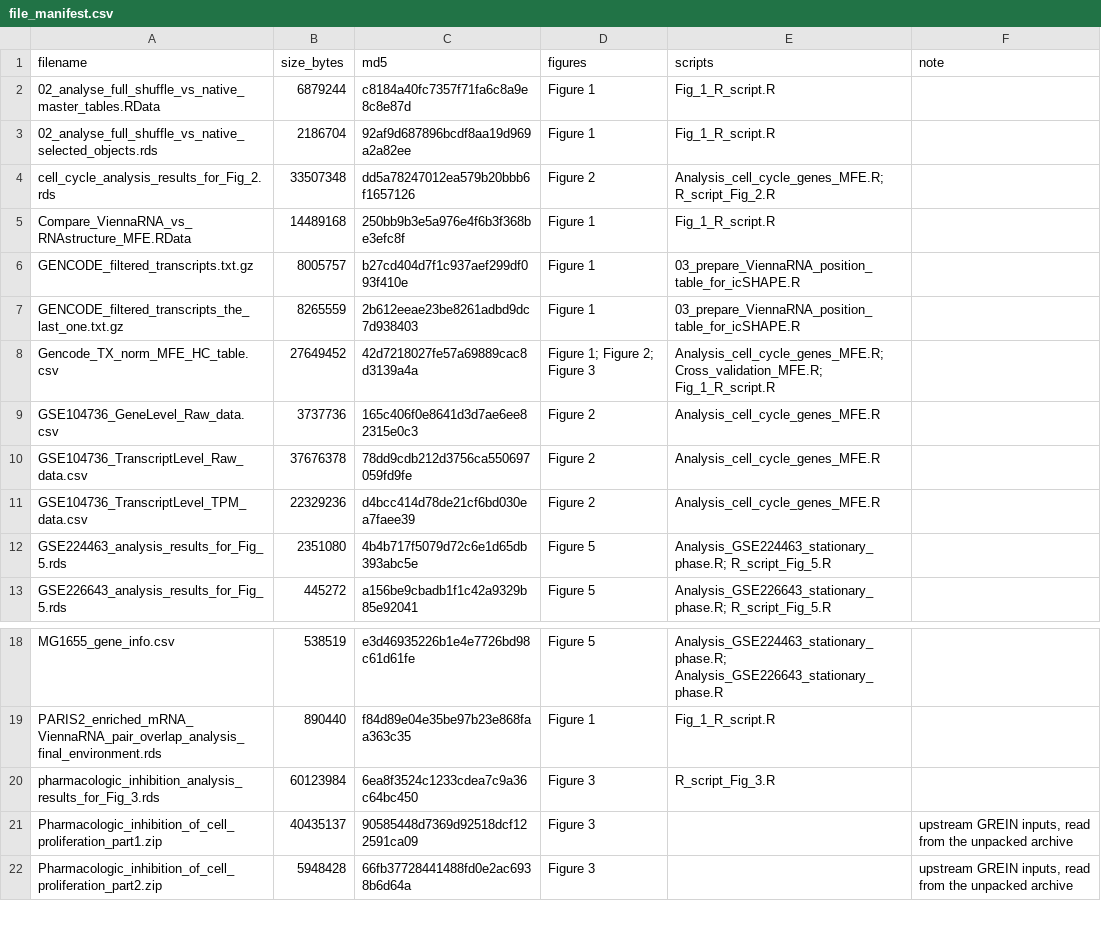
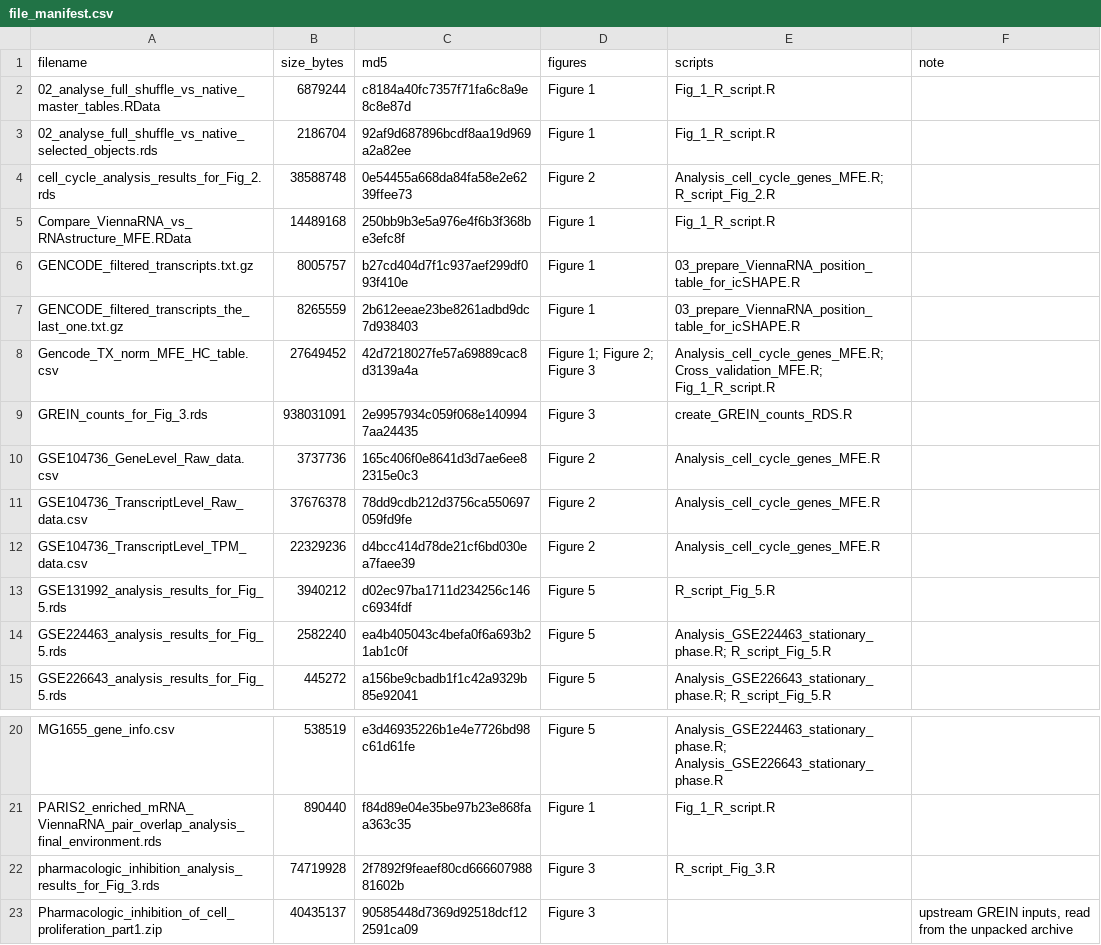
Before and after one commit to Arcadi2020/RNA_thermodynamics_paper, a CSV file: file_manifest.csv, drawn as a sheet; only a part is shown, gaps mark what is left out; the shorter side is filled out with more unchanged rows.

```diff
--- a/file_manifest.csv
+++ b/file_manifest.csv
@@ -3,3 +3,3 @@ filename,size_bytes,md5,figures,scripts,note
 02_analyse_full_shuffle_vs_native_selected_objects.rds,2186704,92af9d687896bcdf8aa19d969a2a82ee,Figure 1,Fig_1_R_script.R,
-cell_cycle_analysis_results_for_Fig_2.rds,33507348,dd5a78247012ea579b20bbb6f1657126,Figure 2,Analysis_cell_cycle_genes_MFE.R; R_script_Fig_2.R,
+cell_cycle_analysis_results_for_Fig_2.rds,38588748,0e54455a668da84fa58e2e6239ffee73,Figure 2,Analysis_cell_cycle_genes_MFE.R; R_script_Fig_2.R,
 Compare_ViennaRNA_vs_RNAstructure_MFE.RData,14489168,250bb9b3e5a976e4f6b3f368be3efc8f,Figure 1,Fig_1_R_script.R,
@@ -8,2 +8,3 @@ GENCODE_filtered_transcripts_the_last_one.txt.gz,8265559,2b612eeae23be8261adbd9d
 Gencode_TX_norm_MFE_HC_table.csv,27649452,42d7218027fe57a69889cac8d3139a4a,Figure 1; Figure 2; Figure 3,Analysis_cell_cycle_genes_MFE.R; Cross_validation_MFE.R; Fig_1_R_script.R,
+GREIN_counts_for_Fig_3.rds,938031091,2e9957934c059f068e1409947aa24435,Figure 3,create_GREIN_counts_RDS.R,
 GSE104736_GeneLevel_Raw_data.csv,3737736,165c406f0e8641d3d7ae6ee82315e0c3,Figure 2,Analysis_cell_cycle_genes_MFE.R,
@@ -11,3 +12,4 @@ GSE104736_TranscriptLevel_Raw_data.csv,37676378,78dd9cdb212d3756ca550697059fd9fe
 GSE104736_TranscriptLevel_TPM_data.csv,22329236,d4bcc414d78de21cf6bd030ea7faee39,Figure 2,Analysis_cell_cycle_genes_MFE.R,
-GSE224463_analysis_results_for_Fig_5.rds,2351080,4b4b717f5079d72c6e1d65db393abc5e,Figure 5,Analysis_GSE224463_stationary_phase.R; R_script_Fig_5.R,
+GSE131992_analysis_results_for_Fig_5.rds,3940212,d02ec97ba1711d234256c146c6934fdf,Figure 5,R_script_Fig_5.R,
+GSE224463_analysis_results_for_Fig_5.rds,2582240,ea4b405043c4befa0f6a693b21ab1c0f,Figure 5,Analysis_GSE224463_stationary_phase.R; R_script_Fig_5.R,
 GSE226643_analysis_results_for_Fig_5.rds,445272,a156be9cbadb1f1c42a9329b85e92041,Figure 5,Analysis_GSE226643_stationary_phase.R; R_script_Fig_5.R,
@@ -19,3 +21,3 @@ MG1655_gene_info.csv,538519,e3d46935226b1e4e7726bd98c61d61fe,Figure 5,Analysis_G
 PARIS2_enriched_mRNA_ViennaRNA_pair_overlap_analysis_final_environment.rds,890440,f84d89e04e35be97b23e868faa363c35,Figure 1,Fig_1_R_script.R,
-pharmacologic_inhibition_analysis_results_for_Fig_3.rds,60123984,6ea8f3524c1233cdea7c9a36c64bc450,Figure 3,R_script_Fig_3.R,
+pharmacologic_inhibition_analysis_results_for_Fig_3.rds,74719928,2f7892f9feaef80cd66660798881602b,Figure 3,R_script_Fig_3.R,
 Pharmacologic_inhibition_of_cell_proliferation_part1.zip,40435137,90585448d7369d92518dcf122591ca09,Figure 3,,"upstream GREIN inputs, read from the unpacked archive"
```
Also changed, not shown: 2 other files.
